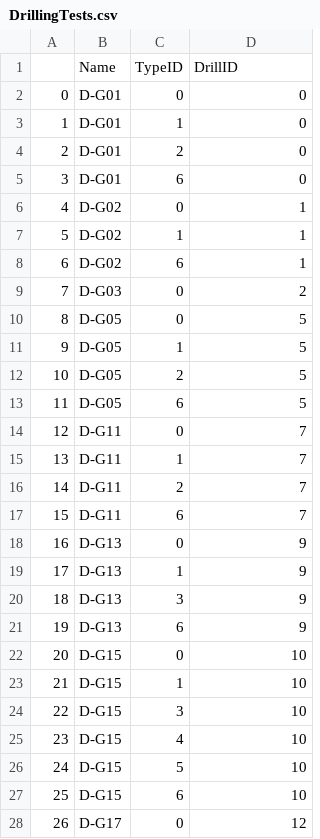
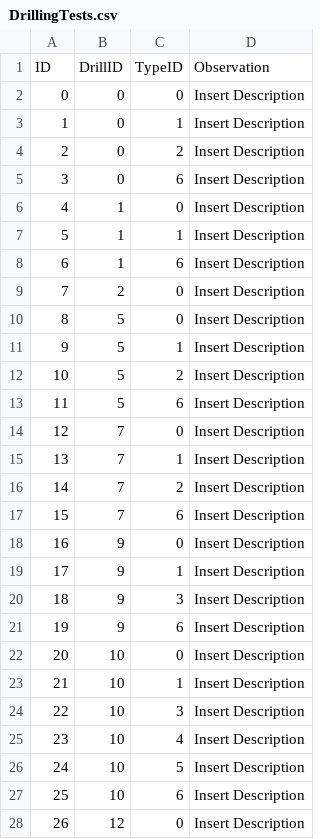
Before and after one commit to vieirasaulo/wasserweise, a CSV file: Data/Databases/DrillingTests.csv, drawn as a sheet; only a part is shown; the diff covers the shown part only.

```diff
--- a/Data/Databases/DrillingTests.csv
+++ b/Data/Databases/DrillingTests.csv
@@ -1,28 +1,28 @@
-,Name,TypeID,DrillID
-0,D-G01,0,0
-1,D-G01,1,0
-2,D-G01,2,0
-3,D-G01,6,0
-4,D-G02,0,1
-5,D-G02,1,1
-6,D-G02,6,1
-7,D-G03,0,2
-8,D-G05,0,5
-9,D-G05,1,5
-10,D-G05,2,5
-11,D-G05,6,5
-12,D-G11,0,7
-13,D-G11,1,7
-14,D-G11,2,7
-15,D-G11,6,7
-16,D-G13,0,9
-17,D-G13,1,9
-18,D-G13,3,9
-19,D-G13,6,9
-20,D-G15,0,10
-21,D-G15,1,10
-22,D-G15,3,10
-23,D-G15,4,10
-24,D-G15,5,10
-25,D-G15,6,10
-26,D-G17,0,12
+ID,DrillID,TypeID,Observation
+0,0,0,Insert Description
+1,0,1,Insert Description
+2,0,2,Insert Description
+3,0,6,Insert Description
+4,1,0,Insert Description
+5,1,1,Insert Description
+6,1,6,Insert Description
+7,2,0,Insert Description
+8,5,0,Insert Description
+9,5,1,Insert Description
+10,5,2,Insert Description
+11,5,6,Insert Description
+12,7,0,Insert Description
+13,7,1,Insert Description
+14,7,2,Insert Description
+15,7,6,Insert Description
+16,9,0,Insert Description
+17,9,1,Insert Description
+18,9,3,Insert Description
+19,9,6,Insert Description
+20,10,0,Insert Description
+21,10,1,Insert Description
+22,10,3,Insert Description
+23,10,4,Insert Description
+24,10,5,Insert Description
+25,10,6,Insert Description
+26,12,0,Insert Description
```
Also changed, not shown: 24 edited cells elsewhere in this file, 29 other files.
